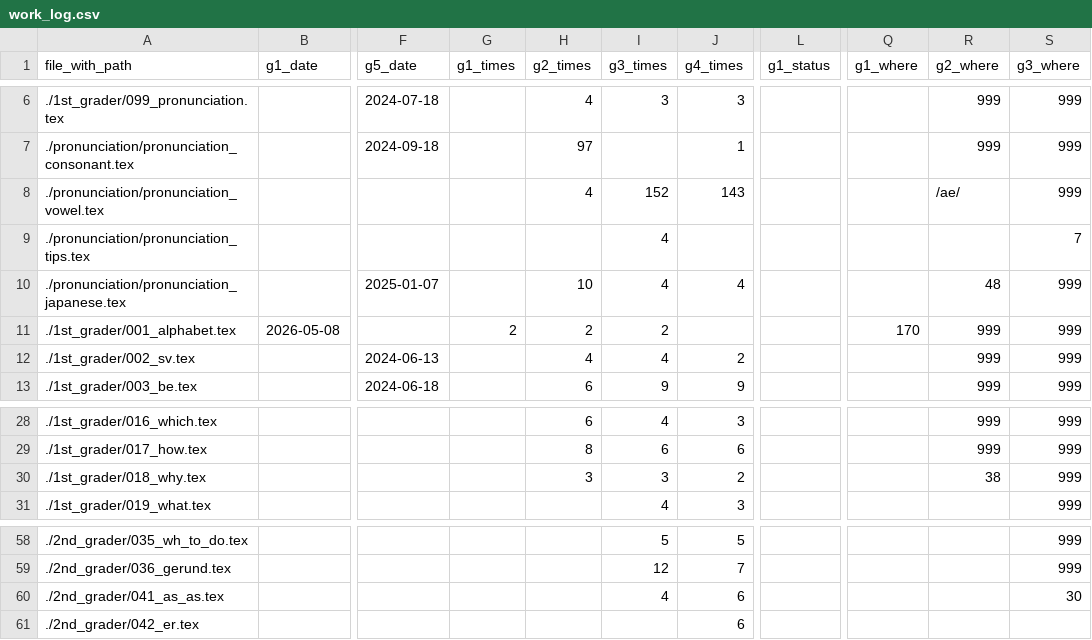
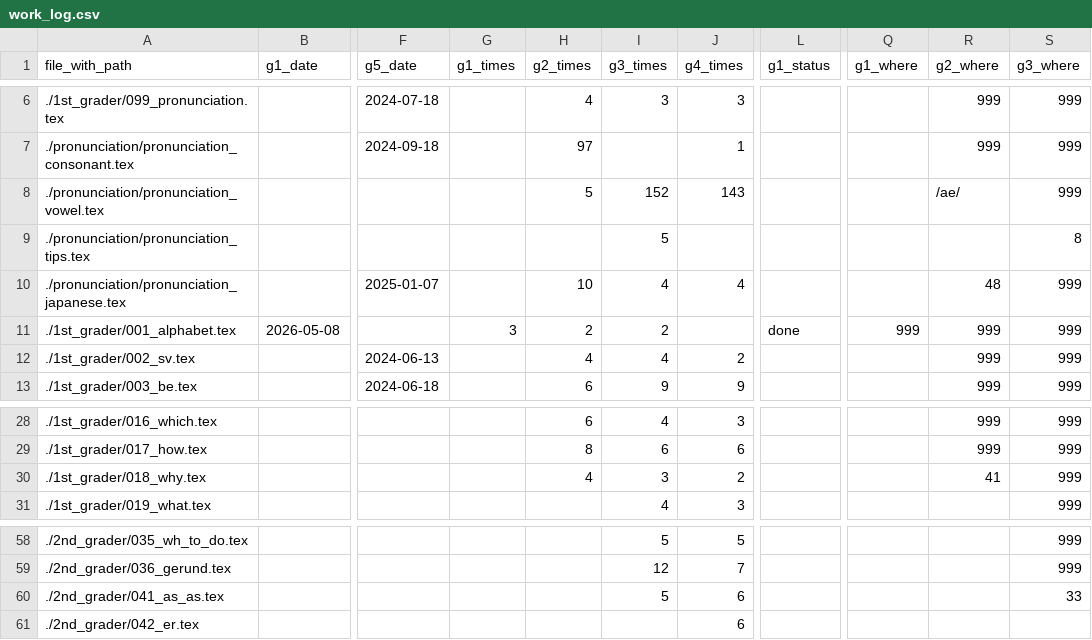
Before and after one commit to iotsuka1958/english_slides, a CSV file: work_log.csv, drawn as a sheet; only a part is shown, gaps mark what is left out; the diff names each change by its address in the sheet, - before the commit and + after, or states it on an @@ line.

Commit message:
chore: update lesson materials for 2026-05-13- Update audio file merge lists for 1st, 2nd, and 3rd grade lessons.- Mark May 13th lessons as posted in classroom.csv and work_log.csv.- Modify memo.tex with updated greeting, weather, and schedule info.- Relocate exercise hypertargets in pronunciation TeX files.

```diff
--- a/work_log.csv
+++ b/work_log.csv
-H8 (g2_times): 4
+H8 (g2_times): 5
-I9 (g3_times): 4
+I9 (g3_times): 5
-S9 (g3_where): 7
+S9 (g3_where): 8
-G11 (g1_times): 2
+G11 (g1_times): 3
-L11 (g1_status): (empty)
+L11 (g1_status): done
-Q11 (g1_where): 170
+Q11 (g1_where): 999
-H30 (g2_times): 3
+H30 (g2_times): 4
-R30 (g2_where): 38
+R30 (g2_where): 41
-I60 (g3_times): 4
+I60 (g3_times): 5
-S60 (g3_where): 30
+S60 (g3_where): 33
```
Also changed, not shown: classroom.csv, 6 other files.
